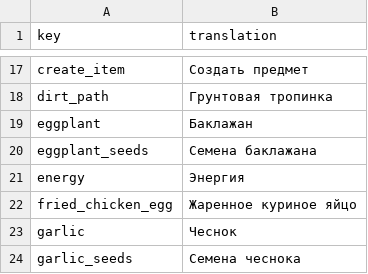
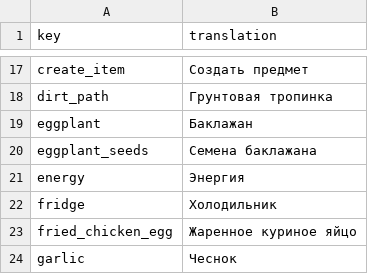
Before and after one commit to TheRickMountain/Ay-Bulak, a CSV file: palmesneo_village/palmesneo_village/Content/Localization/ru-RU_Localization.csv, drawn as a sheet; only a part is shown, gaps mark what is left out; the shorter side is filled out with more unchanged rows; the diff names each change by its address in the sheet, - before the commit and + after, or states it on an @@ line.

Commit message:
Локализация холодильника

```diff
--- a/palmesneo_village/palmesneo_village/Content/Localization/ru-RU_Localization.csv
+++ b/palmesneo_village/palmesneo_village/Content/Localization/ru-RU_Localization.csv
+row 22: fridge | Холодильник
```
Also changed, not shown: palmesneo_village/palmesneo_village/Content/Localization/en-US_Localization.csv, palmesneo_village/palmesneo_village/Content/Localization/ky-KY_Localization.csv, 1 other file.
